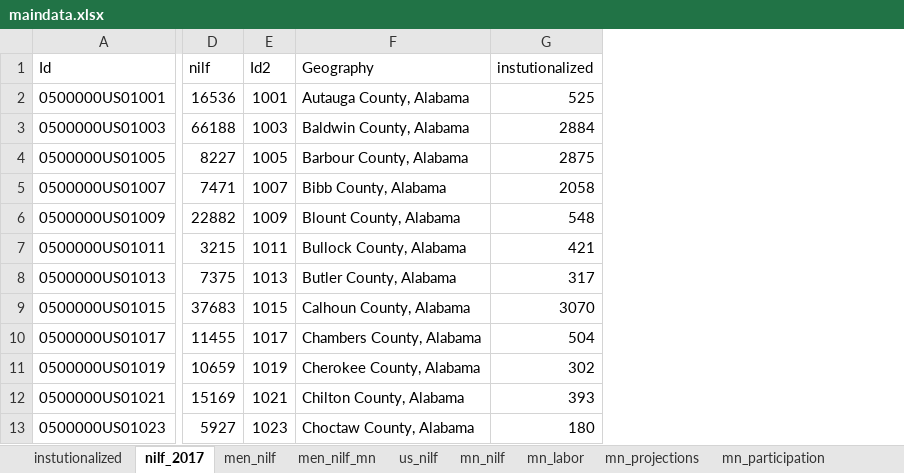
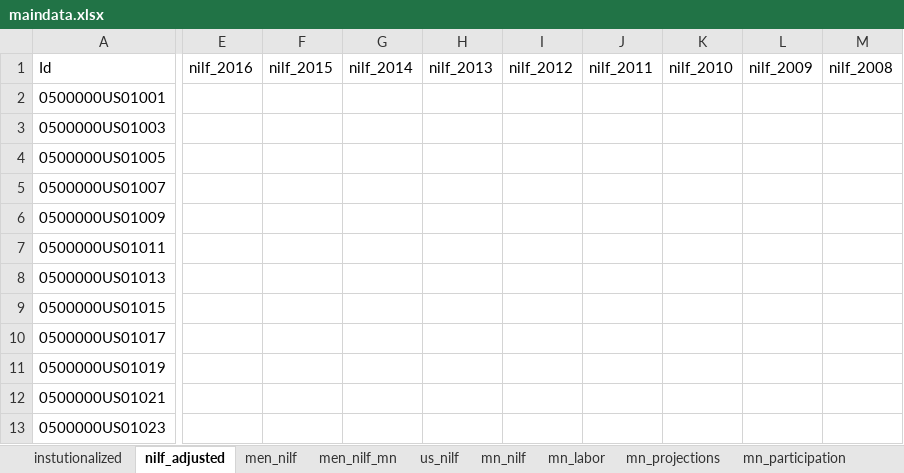
Before and after one commit to striblab/20190831-nilf, an Excel workbook: sources/data/maindata.xlsx, sheet nilf_adjusted, drawn as a sheet; only a part is shown, gaps mark what is left out; values as stored, in another font and other column widths than the file's, no borders; removed rows and columns are numbered as before the commit, all else as after; the diff covers the shown part only; the diff names each change by its address in the sheet, - before the commit and + after, or states it on an @@ line.

Commit message:
updates

```diff
--- a/sources/data/maindata.xlsx (sheet nilf_adjusted)
+++ b/sources/data/maindata.xlsx (sheet nilf_adjusted)
-sheet tab: nilf_2017
+sheet tab: nilf_adjusted
-column D (nilf), rows 2-13: 16536 | 66188 | 8227 | 7471 | 22882 | 3215 | 7375 | 37683 | 11455 | 10659 | 15169 | 5927
-column E (Id2), rows 2-13: 1001 | 1003 | 1005 | 1007 | 1009 | 1011 | 1013 | 1015 | 1017 | 1019 | 1021 | 1023
-column F (Geography), rows 2-13: Autauga County, Alabama | Baldwin County, Alabama | Barbour County, Alabama | Bibb County, Alabama | Blount County, Alabama | Bullock County, Alabama | Butler County, Alabama | Calhoun County, Alabama | Chambers County, Alabama | Cherokee County, Alabama | Chilton County, Alabama | Choctaw County, Alabama
-column G (instutionalized), rows 2-13: 525 | 2884 | 2875 | 2058 | 548 | 421 | 317 | 3070 | 504 | 302 | 393 | 180
+column E (nilf_2016), empty
+column F (nilf_2015), empty
+column G (nilf_2014), empty
+column H (nilf_2013), empty
+column I (nilf_2012), empty
+column J (nilf_2011), empty
+column K (nilf_2010), empty
+column L (nilf_2009), empty
+column M (nilf_2008), empty
```
Also changed, not shown: 3 added columns and 1 edited cell elsewhere in this sheet, sheet instutionalized, formulas that keep their value.
